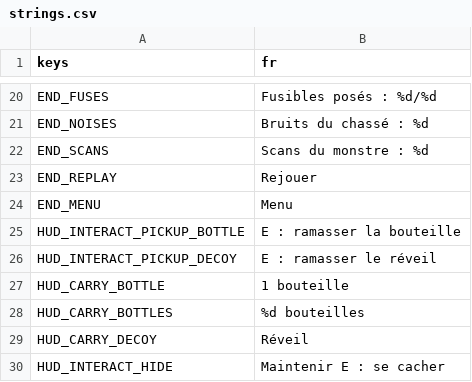
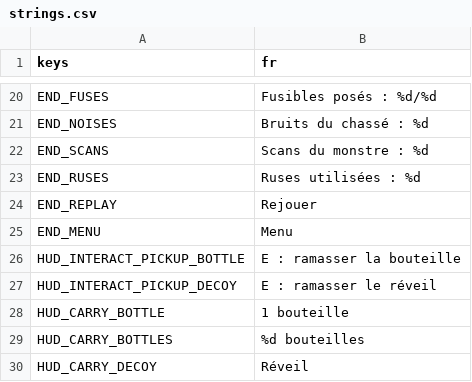
Before and after one commit to retardAFK/echo, a CSV file: game/i18n/strings.csv, drawn as a sheet; only a part is shown, gaps mark what is left out; the shorter side is filled out with more unchanged rows; the diff names each change by its address in the sheet, - before the commit and + after, or states it on an @@ line.

```diff
--- a/game/i18n/strings.csv
+++ b/game/i18n/strings.csv
+row 23: END_RUSES | Ruses utilisées : %d
```
Also changed, not shown: 14 other files.
